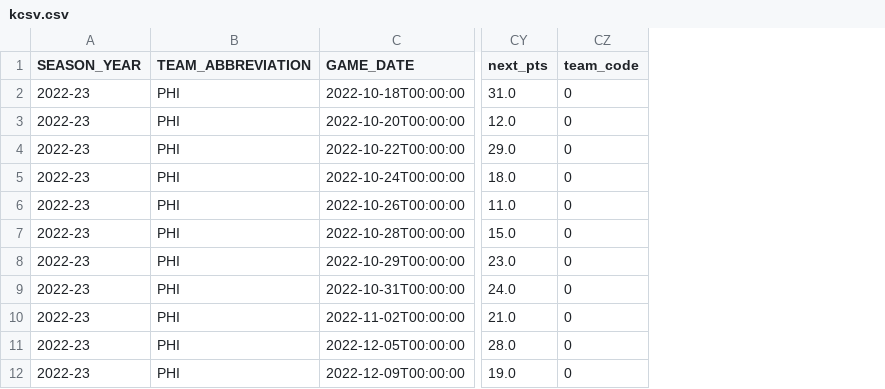
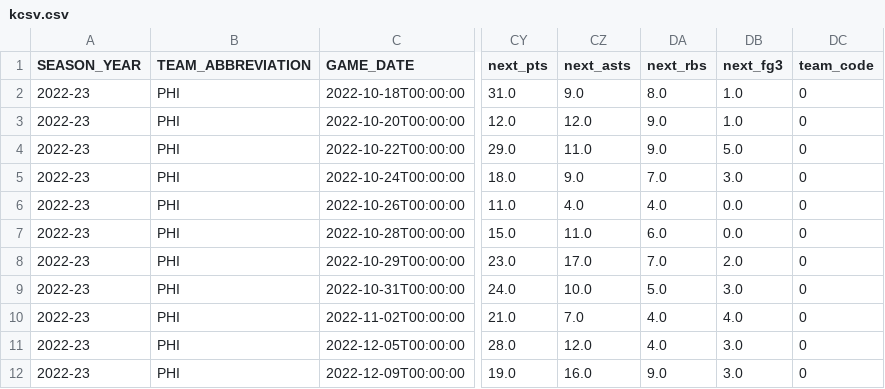
Before and after one commit to arnavgaddam/nba_stats, a CSV file: kcsv.csv, drawn as a sheet; only a part is shown, gaps mark what is left out; the diff names each change by its address in the sheet, - before the commit and + after, or states it on an @@ line.

```diff
--- a/kcsv.csv
+++ b/kcsv.csv
+column CZ (next_asts), rows 2-12: 9.0 | 12.0 | 11.0 | 9.0 | 4.0 | 11.0 | 17.0 | 10.0 | 7.0 | 12.0 | 16.0
+column DA (next_rbs), rows 2-12: 8.0 | 9.0 | 9.0 | 7.0 | 4.0 | 6.0 | 7.0 | 5.0 | 4.0 | 4.0 | 9.0
+column DB (next_fg3), rows 2-12: 1.0 | 1.0 | 5.0 | 3.0 | 0.0 | 0.0 | 2.0 | 3.0 | 4.0 | 3.0 | 3.0
```
Also changed, not shown: 2 other files.
